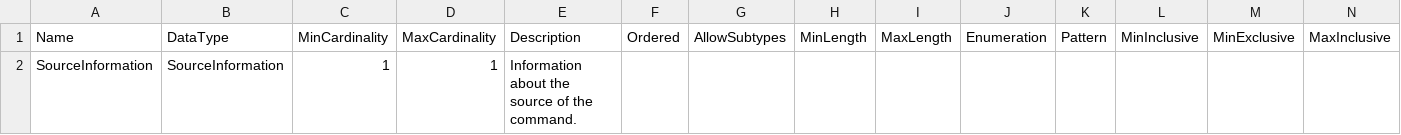
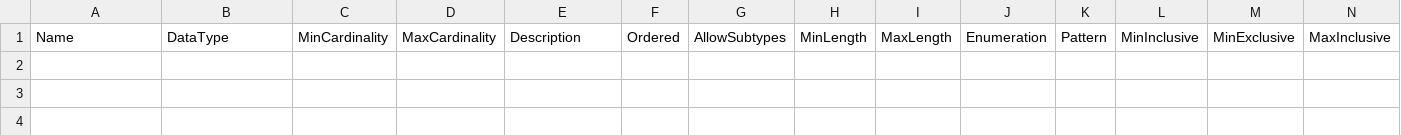
Before and after one commit to ddialliance/sdtl, a CSV file: CompositeTypes/NoTransformOp/NoTransformOp.csv, drawn as a sheet; only a part is shown; rows hold the shown columns only; the diff names each change by its address in the sheet, - before the commit and + after, or states it on an @@ line.

Commit message:
NoTransformOp inherits SourceInformation from TransformBase, so the property does not need to be re-specified here

```diff
--- a/CompositeTypes/NoTransformOp/NoTransformOp.csv
+++ b/CompositeTypes/NoTransformOp/NoTransformOp.csv
-row 2: SourceInformation | SourceInformation | 1 | 1 | Information about the source of the command.
```
